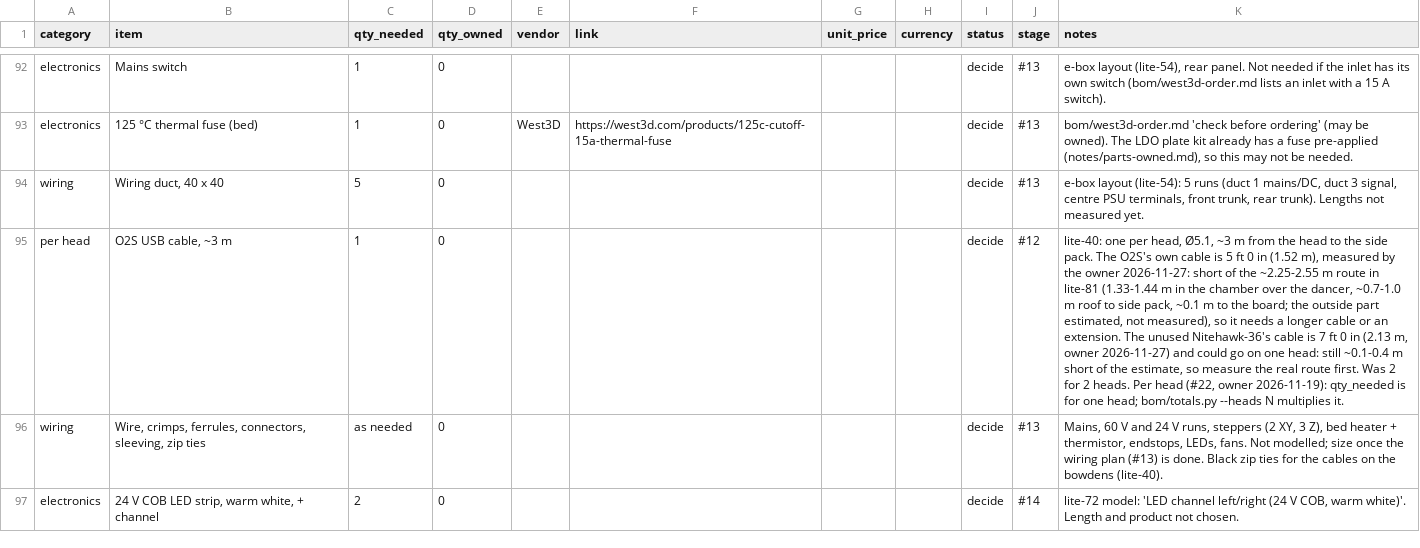
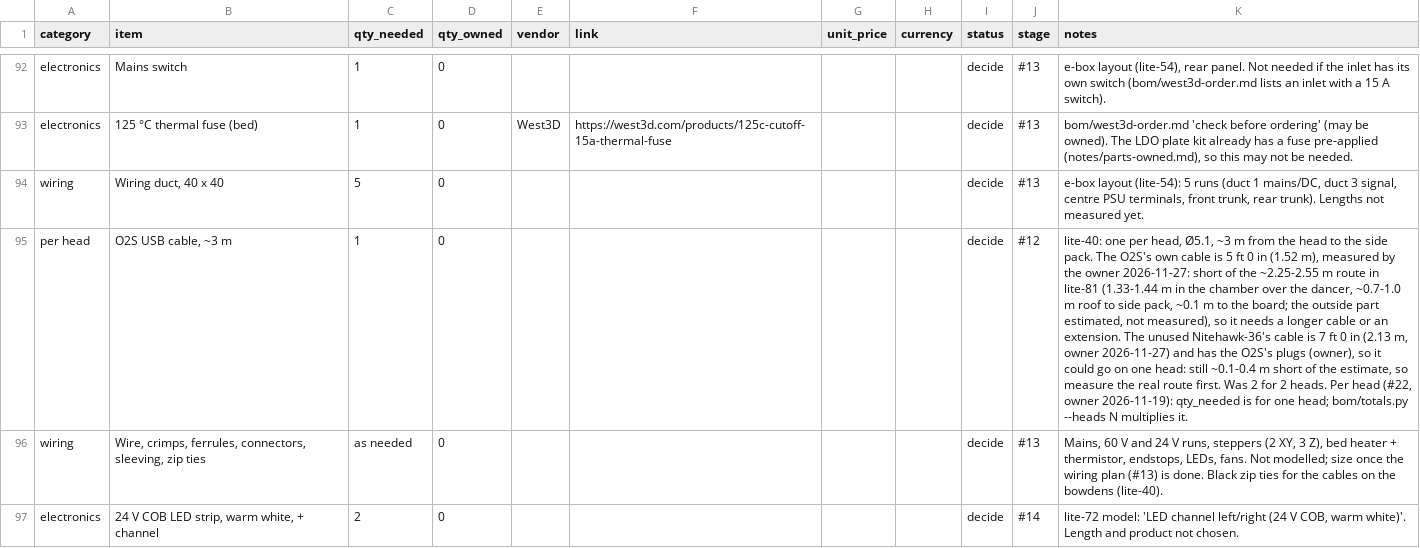
Before and after one commit to dvystrcil/vt350, a CSV file: bom/bom.csv, drawn as a sheet; only a part is shown, gaps mark what is left out; the diff names each change by its address in the sheet, - before the commit and + after, or states it on an @@ line.

```diff
--- a/bom/bom.csv
+++ b/bom/bom.csv
-K95 (notes): …2026-11-27) and could go…
+K95 (notes): …2026-11-27) and has the O2S's plugs (owner), so it could go…
```
